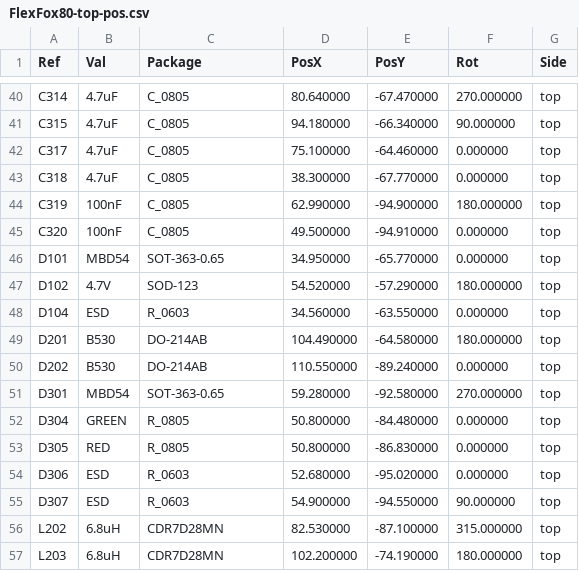
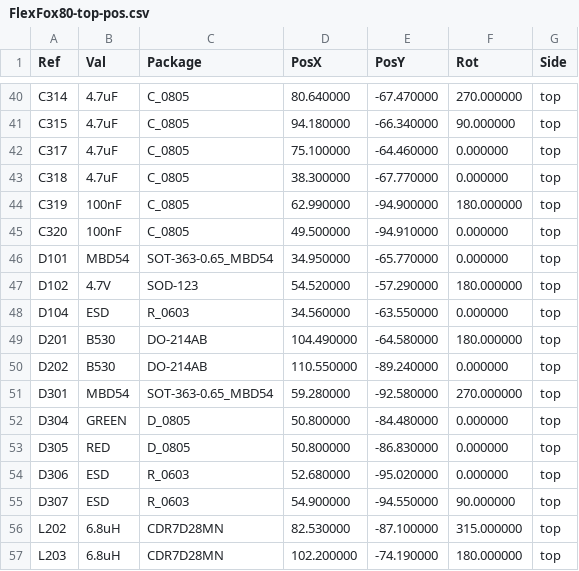
Before and after one commit to OpenARDF/FlexFox80, a CSV file: KiCad/Gerber/FlexFox80-top-pos.csv, drawn as a sheet; only a part is shown, gaps mark what is left out.

Commit message:
Latest Gerbers
Gerbers with minor updates to silkscreen and D101, D301 footprints

```diff
--- a/KiCad/Gerber/FlexFox80-top-pos.csv
+++ b/KiCad/Gerber/FlexFox80-top-pos.csv
@@ -45,3 +45,3 @@ Ref,Val,Package,PosX,PosY,Rot,Side
 "C320","100nF","C_0805",49.500000,-94.910000,0.000000,top
-"D101","MBD54","SOT-363-0.65",34.950000,-65.770000,0.000000,top
+"D101","MBD54","SOT-363-0.65_MBD54",34.950000,-65.770000,0.000000,top
 "D102","4.7V","SOD-123",54.520000,-57.290000,180.000000,top
@@ -50,5 +50,5 @@ Ref,Val,Package,PosX,PosY,Rot,Side
 "D202","B530","DO-214AB",110.550000,-89.240000,0.000000,top
-"D301","MBD54","SOT-363-0.65",59.280000,-92.580000,270.000000,top
-"D304","GREEN","R_0805",50.800000,-84.480000,0.000000,top
-"D305","RED","R_0805",50.800000,-86.830000,0.000000,top
+"D301","MBD54","SOT-363-0.65_MBD54",59.280000,-92.580000,270.000000,top
+"D304","GREEN","D_0805",50.800000,-84.480000,0.000000,top
+"D305","RED","D_0805",50.800000,-86.830000,0.000000,top
 "D306","ESD","R_0603",52.680000,-95.020000,0.000000,top
```
Also changed, not shown: 27 other files.
